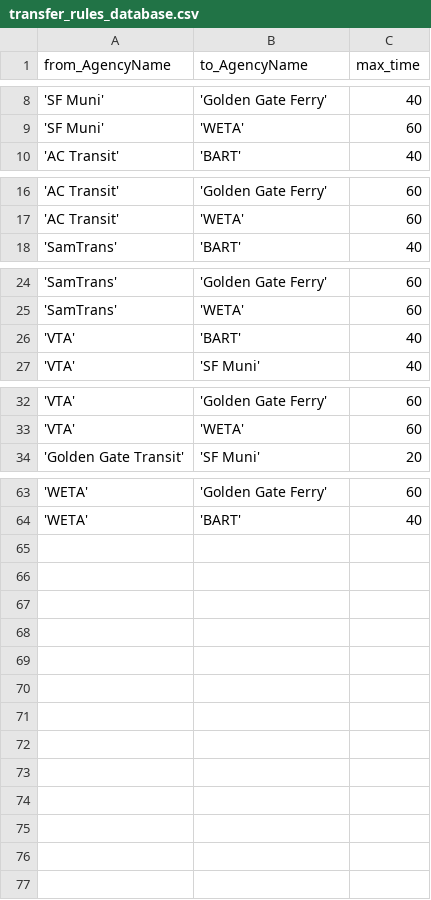
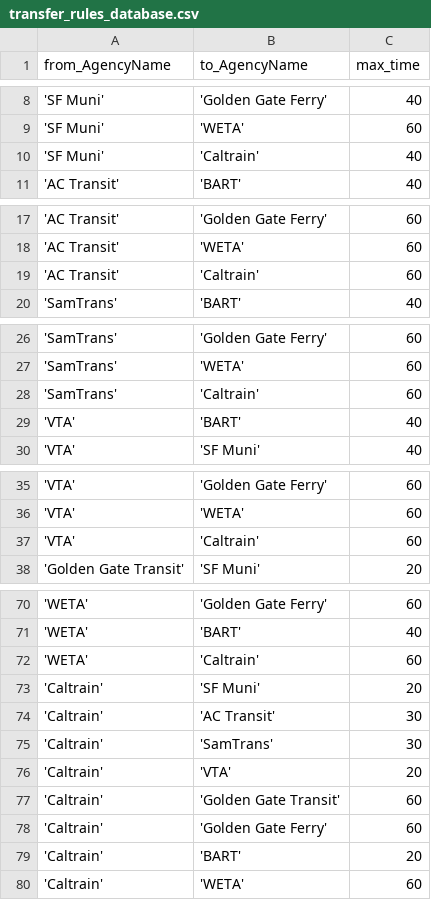
Before and after one commit to BayAreaMetro/clpr, a CSV file: Transfers/transfer_rules_database.csv, drawn as a sheet; only a part is shown, gaps mark what is left out; the diff covers the shown part only.

Commit message:
added caltrain

```diff
--- a/Transfers/transfer_rules_database.csv
+++ b/Transfers/transfer_rules_database.csv
@@ -9,2 +9,3 @@ from_AgencyName, to_AgencyName, max_time
 'SF Muni','WETA',60
+'SF Muni','Caltrain',40
 'AC Transit','BART',40
@@ -17,2 +18,3 @@ from_AgencyName, to_AgencyName, max_time
 'AC Transit','WETA',60
+'AC Transit','Caltrain',60
 'SamTrans','BART',40
@@ -25,2 +27,3 @@ from_AgencyName, to_AgencyName, max_time
 'SamTrans','WETA',60
+'SamTrans','Caltrain',60
 'VTA','BART',40
@@ -33,2 +36,3 @@ from_AgencyName, to_AgencyName, max_time
 'VTA','WETA',60
+'VTA','Caltrain',60
 'Golden Gate Transit','SF Muni',20
@@ -64 +71,10 @@ from_AgencyName, to_AgencyName, max_time
 'WETA','BART',40
+'WETA','Caltrain',60
+'Caltrain','SF Muni',20
+'Caltrain','AC Transit',30
+'Caltrain','SamTrans',30
+'Caltrain','VTA',20
+'Caltrain','Golden Gate Transit',60
+'Caltrain','Golden Gate Ferry',60
+'Caltrain','BART',20
+'Caltrain','WETA',60
```
Also changed, not shown: 3 added rows elsewhere in this file.
